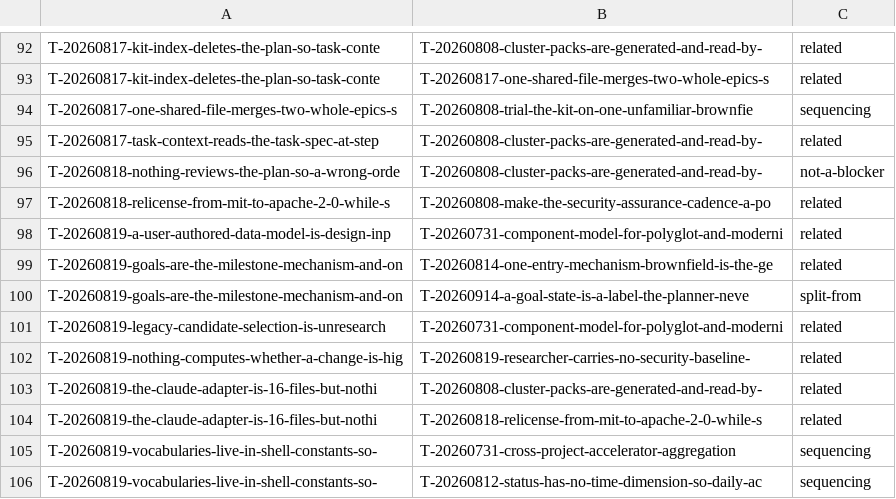
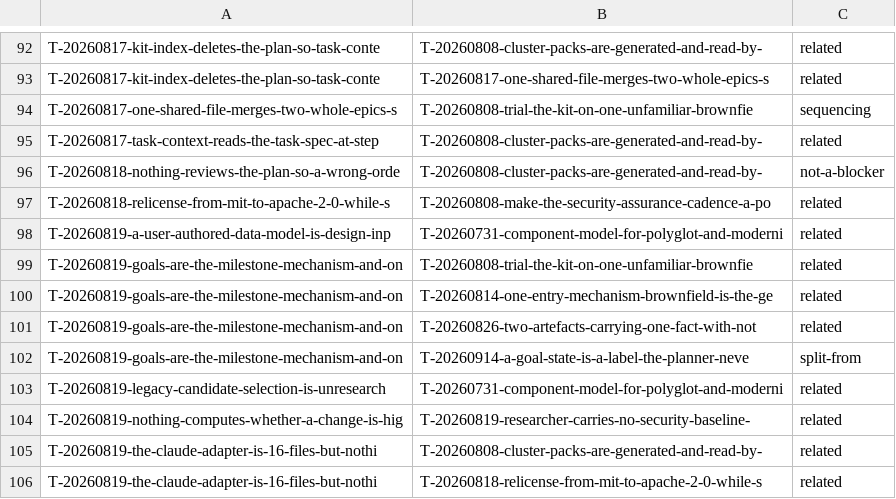
Before and after one commit to raghuveer/coding-kit, a TSV file: docs/dependency-map.tsv, drawn as a sheet; only a part is shown, gaps mark what is left out; the shorter side is filled out with more unchanged rows.

```diff
--- a/docs/dependency-map.tsv
+++ b/docs/dependency-map.tsv
@@ -98,3 +98,5 @@ T-20260818-relicense-from-mit-to-apache-2-0-while-s	T-20260808-make-the-security
 T-20260819-a-user-authored-data-model-is-design-inp	T-20260731-component-model-for-polyglot-and-moderni	related
+T-20260819-goals-are-the-milestone-mechanism-and-on	T-20260808-trial-the-kit-on-one-unfamiliar-brownfie	related
 T-20260819-goals-are-the-milestone-mechanism-and-on	T-20260814-one-entry-mechanism-brownfield-is-the-ge	related
+T-20260819-goals-are-the-milestone-mechanism-and-on	T-20260826-two-artefacts-carrying-one-fact-with-not	related
 T-20260819-goals-are-the-milestone-mechanism-and-on	T-20260914-a-goal-state-is-a-label-the-planner-neve	split-from
```
Also changed, not shown: .project/plans/default.tsv, 4 other files.
